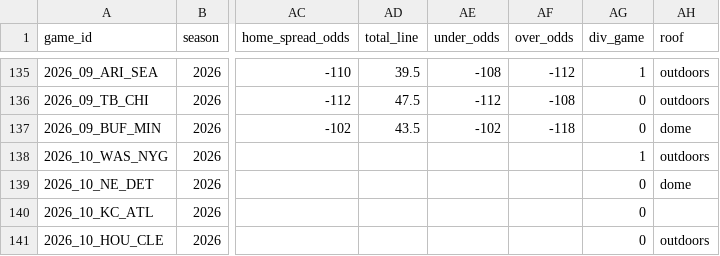
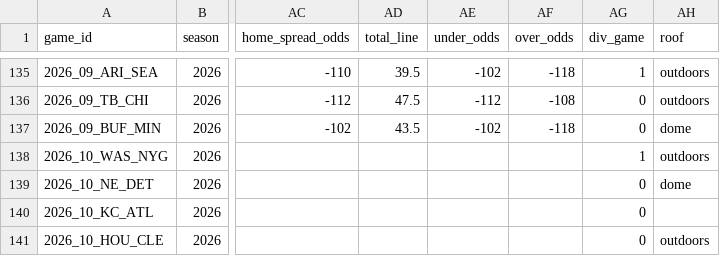
Before and after one commit to jlwin1995-alt/Bball, a CSV file: football/data/raw/schedule.csv, drawn as a sheet; only a part is shown, gaps mark what is left out; the diff covers the shown part only; the diff names each change by its address in the sheet, - before the commit and + after, or states it on an @@ line.

```diff
--- a/football/data/raw/schedule.csv
+++ b/football/data/raw/schedule.csv
-AE135 (under_odds): -108
+AE135 (under_odds): -102
-AF135 (over_odds): -112
+AF135 (over_odds): -118
```
Also changed, not shown: 34 edited cells elsewhere in this file, football/data/raw/cfb_game_lines.csv, football/data/raw/cfb_games.csv, 16 other files.
